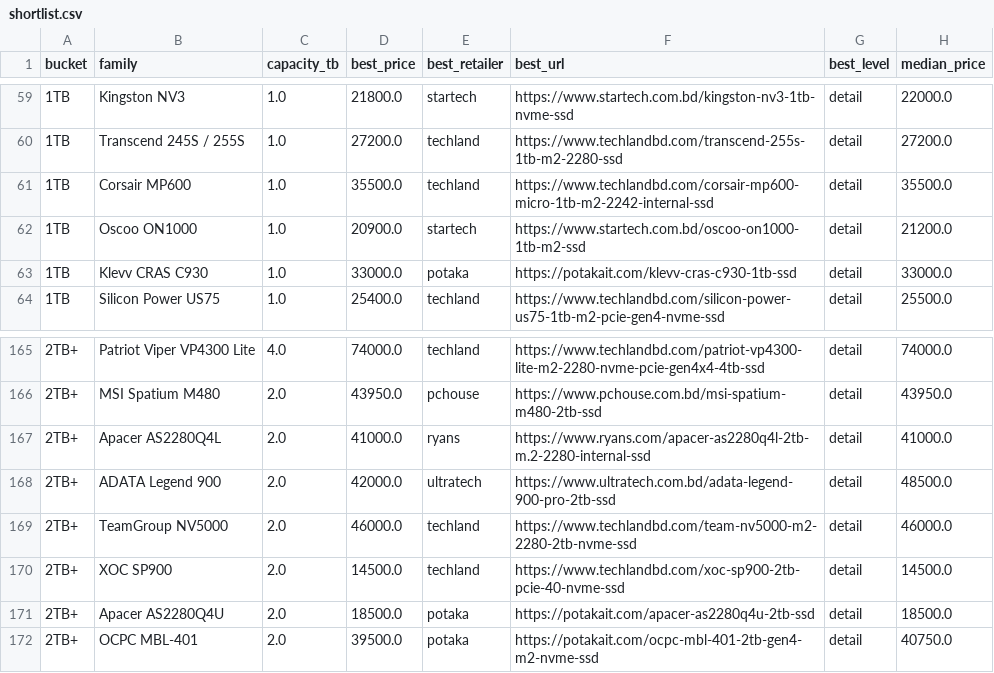
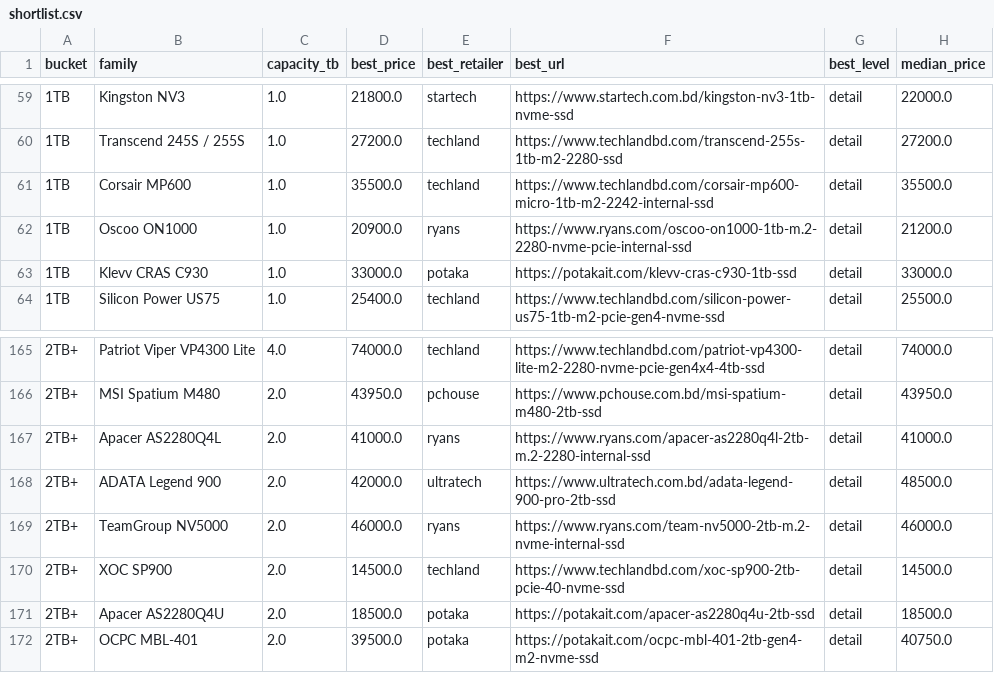
Before and after one commit to Kamrulhasan12345/bd-ssd-ledger, a CSV file: shortlist.csv, drawn as a sheet; only a part is shown, gaps mark what is left out; the diff names each change by its address in the sheet, - before the commit and + after, or states it on an @@ line.

Commit message:
BD SSD Ledger: prices observed 2026-11-18

```diff
--- a/shortlist.csv
+++ b/shortlist.csv
-E62 (best_retailer): startech
+E62 (best_retailer): ryans
-F62 (best_url): https://www.startech.com.bd/oscoo-on1000-1tb-m2-ssd
+F62 (best_url): https://www.ryans.com/oscoo-on1000-1tb-m.2-2280-nvme-pcie-internal-ssd
-E169 (best_retailer): techland
+E169 (best_retailer): ryans
-F169 (best_url): https://www.techlandbd.com/team-nv5000-m2-2280-2tb-nvme-ssd
+F169 (best_url): https://www.ryans.com/team-nv5000-2tb-m.2-nvme-internal-ssd
```
Also changed, not shown: listings.csv, 3 other files.
